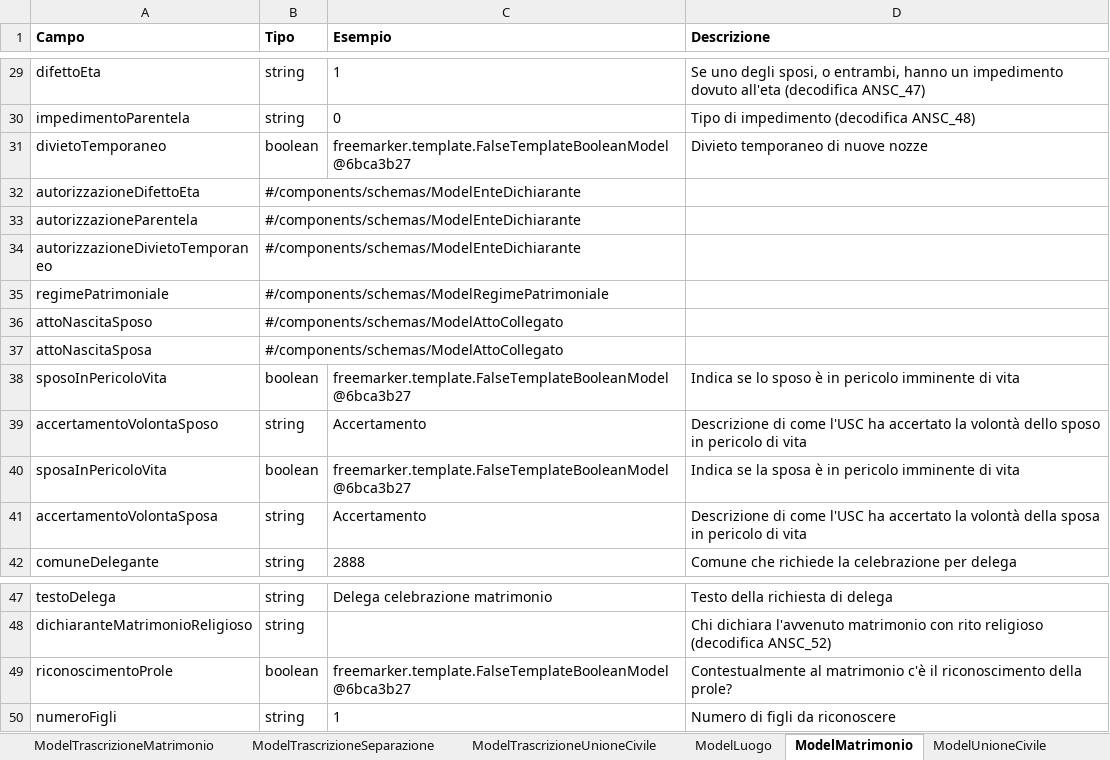
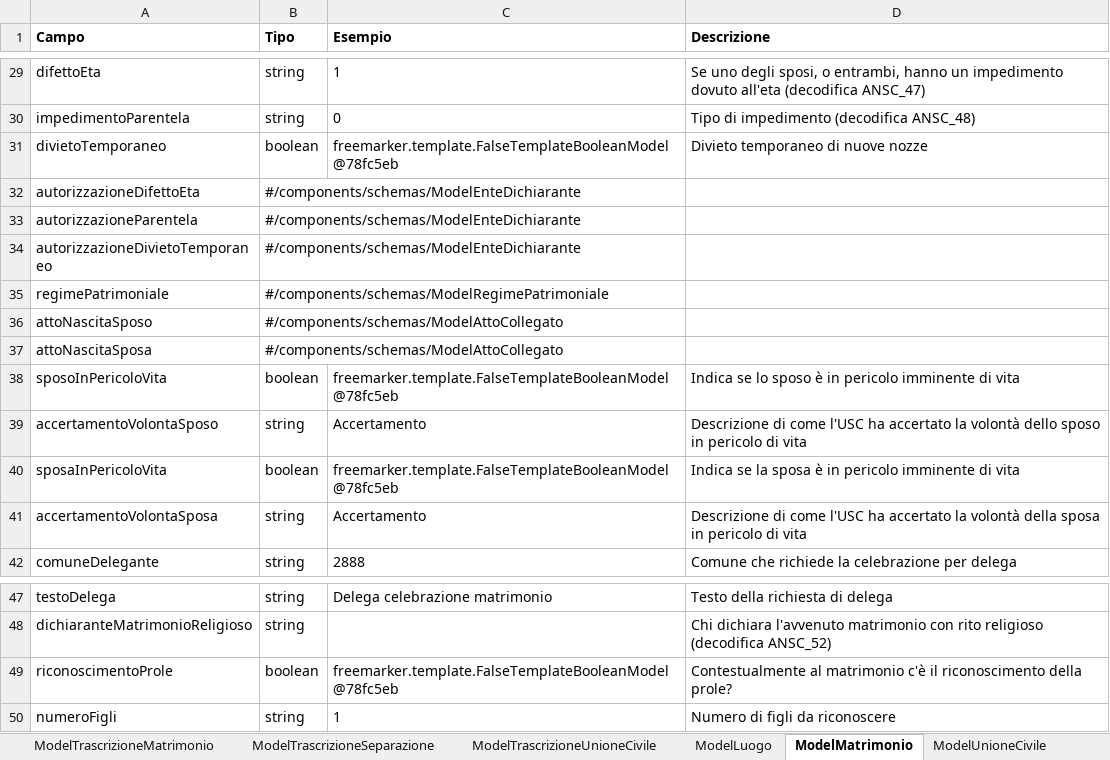
Before and after one commit to italia/ansc, an Excel workbook: docs/Caratteristiche_servizi/Tracciato-Evento.xlsx, sheet ModelMatrimonio, drawn as a sheet; only a part is shown, gaps mark what is left out; values as stored, in another font and other column widths than the file's, no borders; the diff names each change by its address in the sheet, - before the commit and + after, or states it on an @@ line.

```diff
--- a/docs/Caratteristiche_servizi/Tracciato-Evento.xlsx (sheet ModelMatrimonio)
+++ b/docs/Caratteristiche_servizi/Tracciato-Evento.xlsx (sheet ModelMatrimonio)
-C31 (Esempio): freemarker.template.FalseTemplateBooleanModel@6bca3b27
+C31 (Esempio): freemarker.template.FalseTemplateBooleanModel@78fc5eb
-C38 (Esempio): freemarker.template.FalseTemplateBooleanModel@6bca3b27
+C38 (Esempio): freemarker.template.FalseTemplateBooleanModel@78fc5eb
-C40 (Esempio): freemarker.template.FalseTemplateBooleanModel@6bca3b27
+C40 (Esempio): freemarker.template.FalseTemplateBooleanModel@78fc5eb
-C49 (Esempio): freemarker.template.FalseTemplateBooleanModel@6bca3b27
+C49 (Esempio): freemarker.template.FalseTemplateBooleanModel@78fc5eb
```
Also changed, not shown: sheet ModelDatiEventoRiconoscimento, sheet ModelSoggetto, sheet ModelUnioneCivile, sheet ModelRiconoscimento, sheet ModelSeparazione, sheet ModelScioglimentoUnioneCivile, 1 more sheet, 3 other files.
